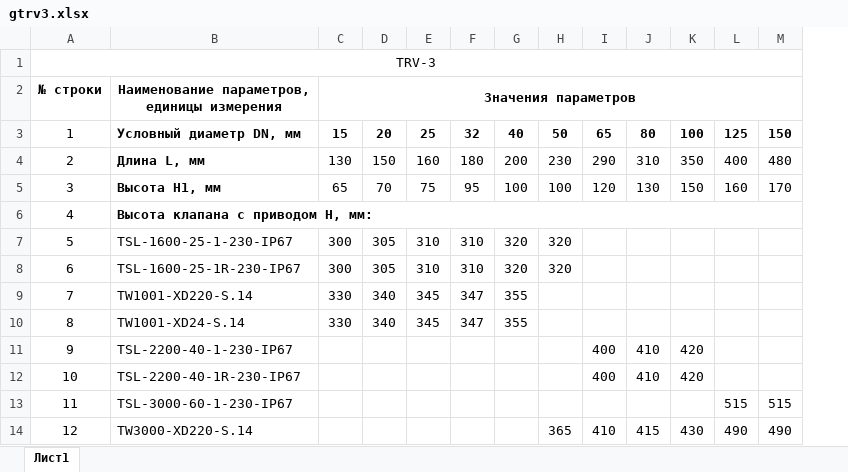
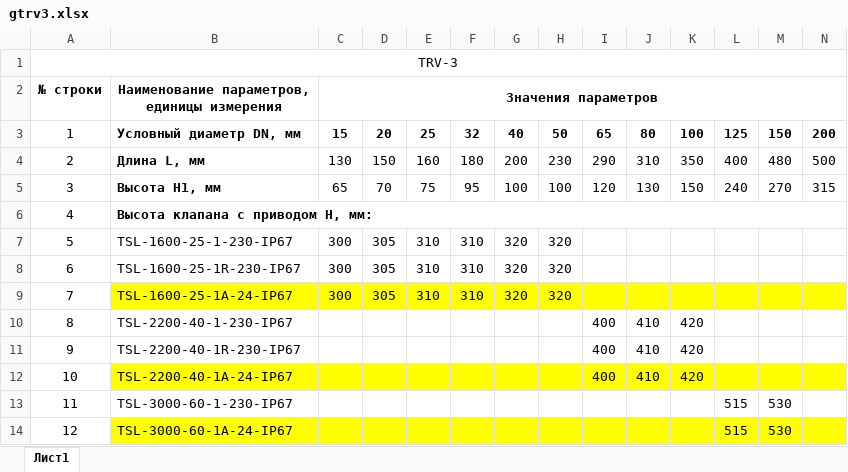
Before and after one commit to PaZa96/TeplosilaWeb, an Excel workbook: TeplosilaWeb/Content/properties/gtrv3.xlsx, sheet Лист1, drawn as a sheet; only a part is shown; values as stored, in another font and other column widths than the file's, no borders; the diff covers the shown part only; the diff names each change by its address in the sheet, - before the commit and + after, or states it on an @@ line.

```diff
--- a/TeplosilaWeb/Content/properties/gtrv3.xlsx (sheet Лист1)
+++ b/TeplosilaWeb/Content/properties/gtrv3.xlsx (sheet Лист1)
+column N, rows 3-5: 200 | 500 | 315
-L5: 160
+L5: 240
-M5: 170
+M5: 270
-B9: TW1001-XD220-S.14
+B9: TSL-1600-25-1A-24-IP67
-B9:M9 fill: none
+B9:M9 fill: #FFFF00
-C9: 330
+C9: 300
-D9: 340
+D9: 305
-E9: 345
+E9: 310
-F9: 347
+F9: 310
-G9: 355
+G9: 320
-H9: (empty)
+H9: 320
-B10: TW1001-XD24-S.14
+B10: TSL-2200-40-1-230-IP67
-C10: 330
+C10: (empty)
-D10: 340
+D10: (empty)
-E10: 345
+E10: (empty)
-F10: 347
+F10: (empty)
-G10: 355
+G10: (empty)
-I10: (empty)
+I10: 400
-J10: (empty)
+J10: 410
-K10: (empty)
+K10: 420
-B11: TSL-2200-40-1-230-IP67
+B11: TSL-2200-40-1R-230-IP67
-B12: TSL-2200-40-1R-230-IP67
+B12: TSL-2200-40-1A-24-IP67
-B12:M12 fill: none
+B12:M12 fill: #FFFF00
-M13: 515
+M13: 530
-B14: TW3000-XD220-S.14
+B14: TSL-3000-60-1A-24-IP67
-B14:M14 fill: none
+B14:M14 fill: #FFFF00
-H14: 365
+H14: (empty)
-I14: 410
+I14: (empty)
-J14: 415
+J14: (empty)
-K14: 430
+K14: (empty)
-L14: 490
+L14: 515
-M14: 490
+M14: 530
```
Also changed, not shown: 41 edited cells and cell formats elsewhere in this sheet, TeplosilaWeb/Content/properties/gtrv.xlsx, TeplosilaWeb/Content/properties/gtrvt.xlsx, 4 other files.
